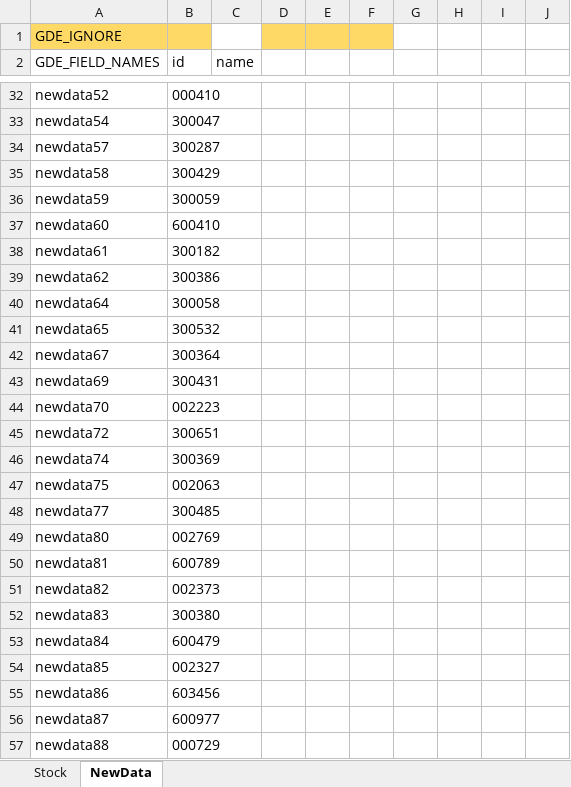
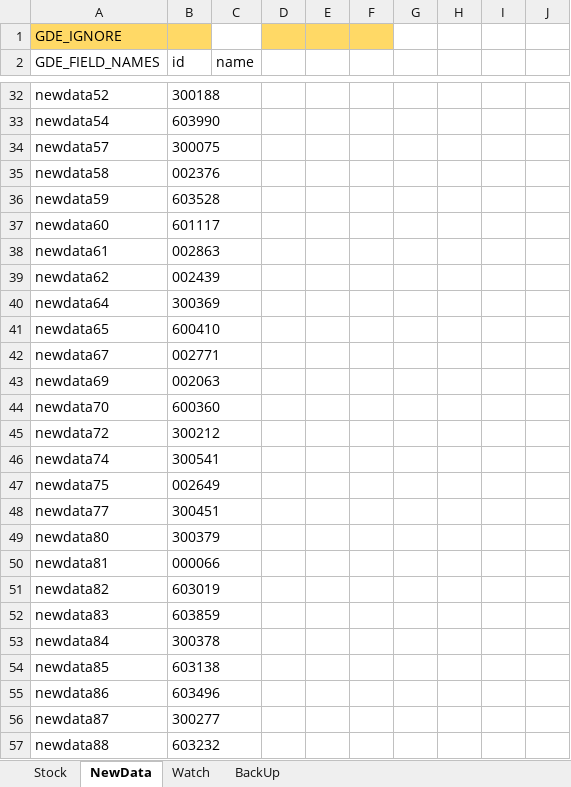
Before and after one commit to zsdarkblue/TradeStation_ContinuousTrade, an Excel workbook: stock.xlsx, sheet NewData, drawn as a sheet; only a part is shown, gaps mark what is left out; values as stored, in another font and other column widths than the file's, no borders; the diff covers the shown part only; the diff names each change by its address in the sheet, - before the commit and + after, or states it on an @@ line.

```diff
--- a/stock.xlsx (sheet NewData)
+++ b/stock.xlsx (sheet NewData)
+sheet tab: Watch
+sheet tab: BackUp
-B32 (id): 000410
+B32 (id): 300188
-B33 (id): 300047
+B33 (id): 603990
-B34 (id): 300287
+B34 (id): 300075
-B35 (id): 300429
+B35 (id): 002376
-B36 (id): 300059
+B36 (id): 603528
-B37 (id): 600410
+B37 (id): 601117
-B38 (id): 300182
+B38 (id): 002863
-B39 (id): 300386
+B39 (id): 002439
-B40 (id): 300058
+B40 (id): 300369
-B41 (id): 300532
+B41 (id): 600410
-B42 (id): 300364
+B42 (id): 002771
-B43 (id): 300431
+B43 (id): 002063
-B44 (id): 002223
+B44 (id): 600360
-B45 (id): 300651
+B45 (id): 300212
-B46 (id): 300369
+B46 (id): 300541
-B47 (id): 002063
+B47 (id): 002649
-B48 (id): 300485
+B48 (id): 300451
-B49 (id): 002769
+B49 (id): 300379
-B50 (id): 600789
+B50 (id): 000066
-B51 (id): 002373
+B51 (id): 603019
-B52 (id): 300380
+B52 (id): 603859
-B53 (id): 600479
+B53 (id): 300378
-B54 (id): 002327
+B54 (id): 603138
-B55 (id): 603456
+B55 (id): 603496
-B56 (id): 600977
+B56 (id): 300277
-B57 (id): 000729
+B57 (id): 603232
```
Also changed, not shown: 44 removed rows and 36 edited cells elsewhere in this sheet, sheet Stock.
